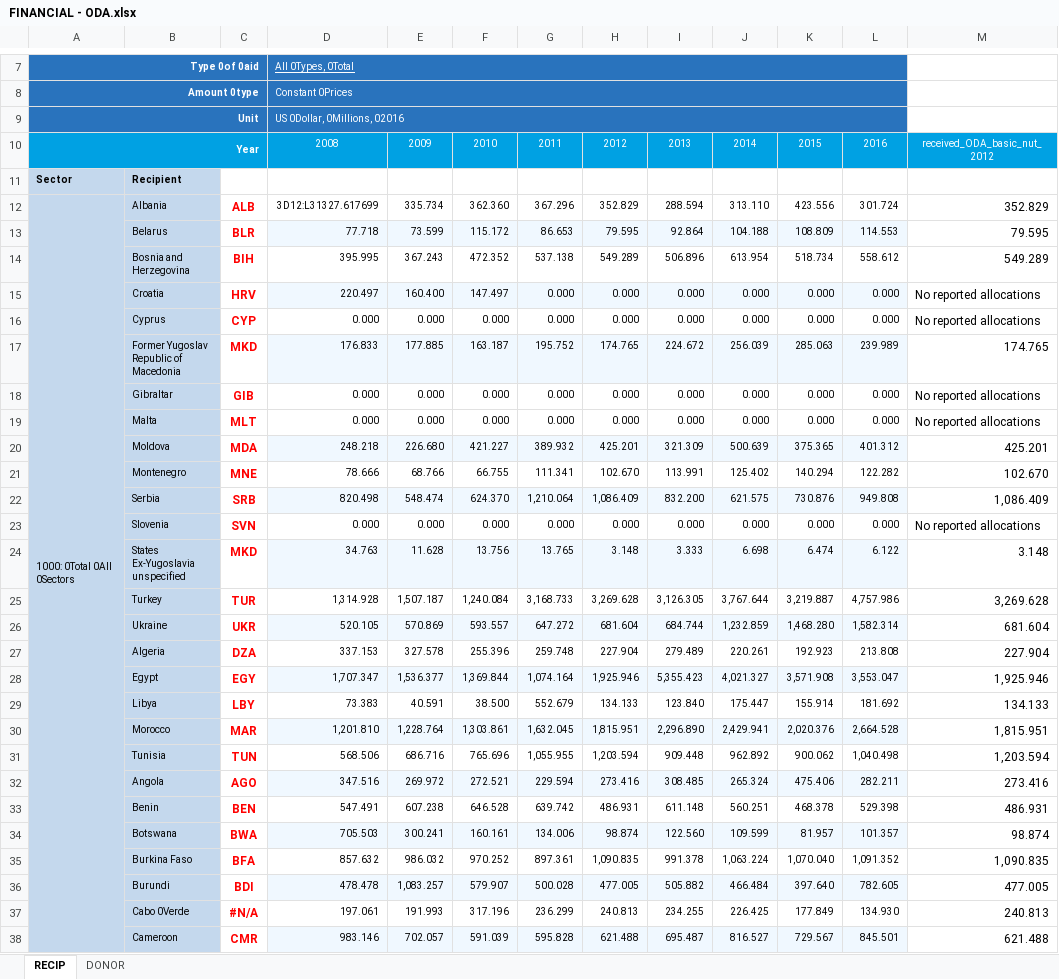
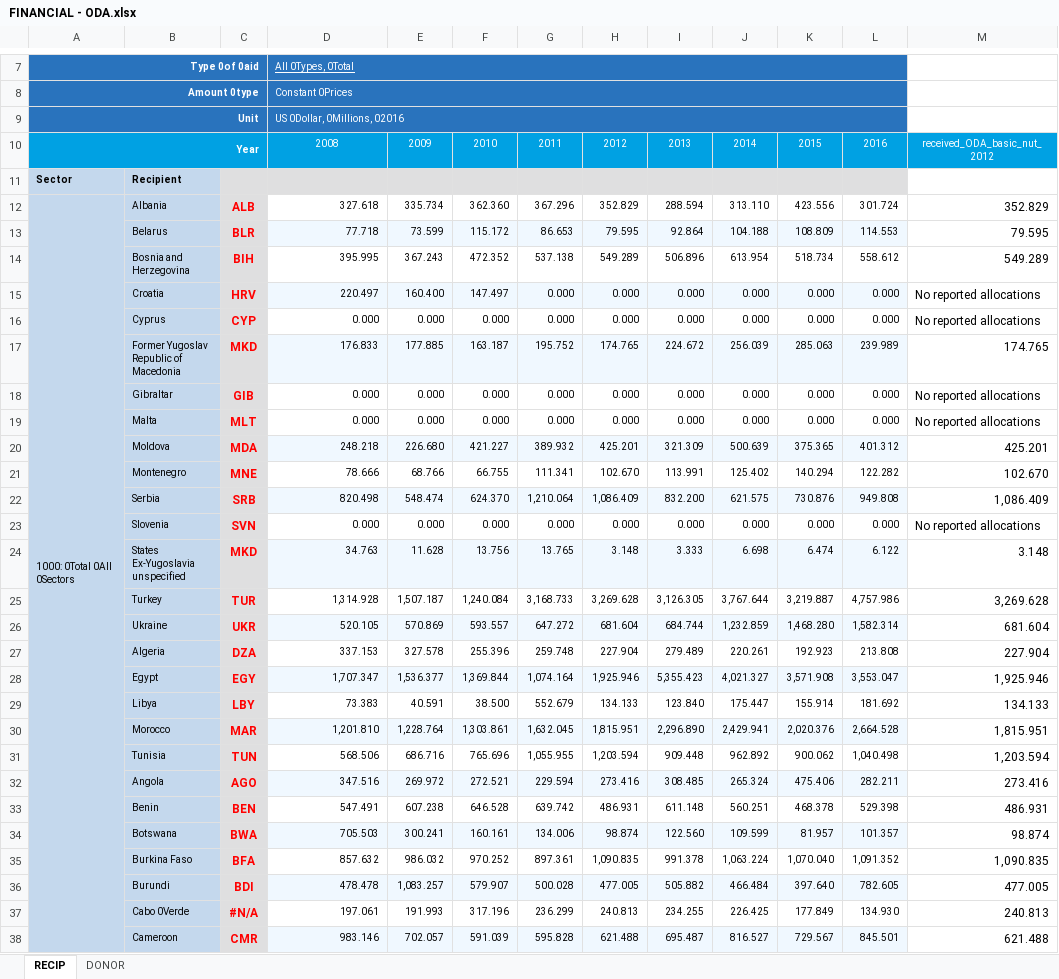
Before and after one commit to globalnutritionreport/gnr-country-profile-2018, an Excel workbook: Dataset working directory/FINANCIAL - ODA.xlsx, sheet RECIP, drawn as a sheet; only a part is shown, gaps mark what is left out; values as stored, in another font and other column widths than the file's, no borders; charts and pictures and conditional formats not drawn; the diff covers the shown part only; the diff names each change by its address in the sheet, - before the commit and + after, or states it on an @@ line.

```diff
--- a/Dataset working directory/FINANCIAL - ODA.xlsx (sheet RECIP)
+++ b/Dataset working directory/FINANCIAL - ODA.xlsx (sheet RECIP)
-C11:L11 fill: none
+C11:L11 fill: #DFDFE0
-C12:C38 fill: none
+C12:C38 fill: #DFDFE0
-D12: 3D12:L31327.617699
+D12: 327.618
```
Also changed, not shown: cell formats elsewhere in this sheet, sheet DONOR, charts or pictures, 7 other files.
